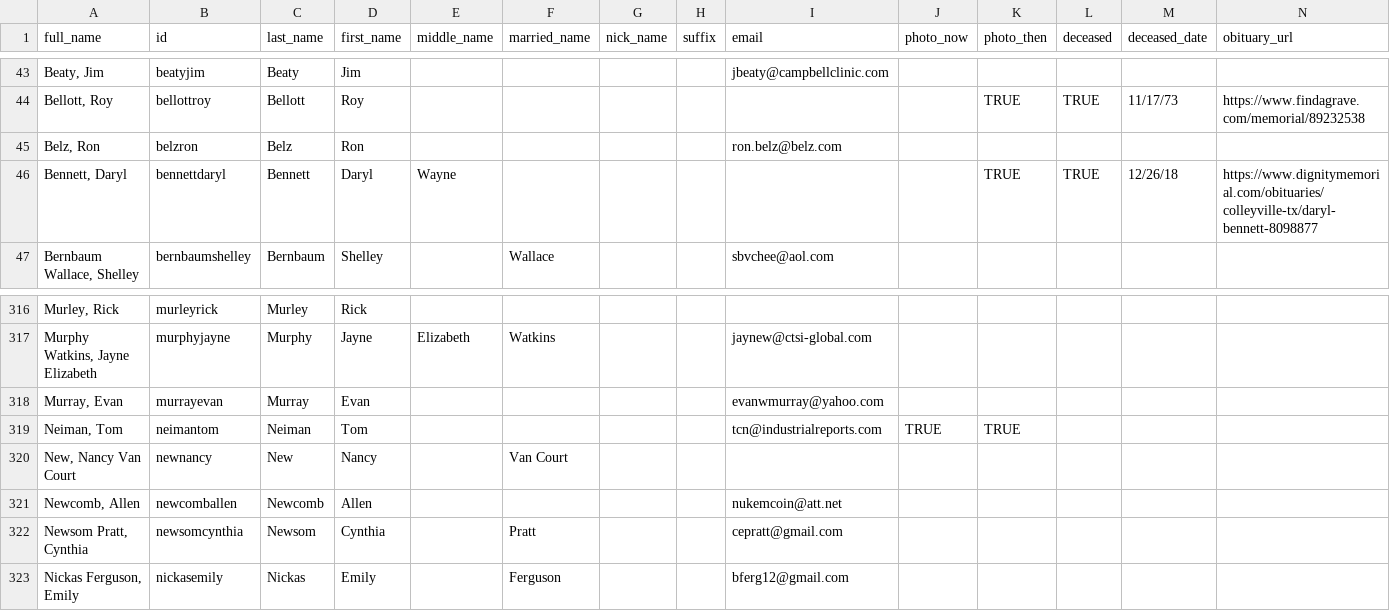
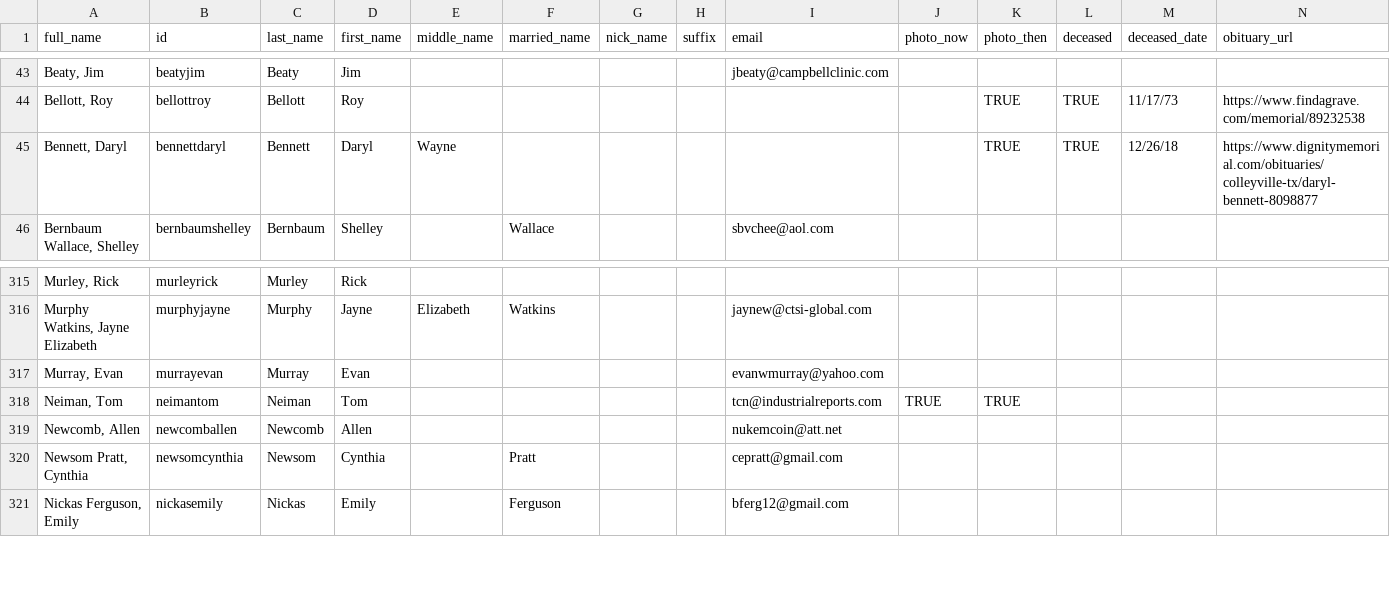
Before and after one commit to johnmparkinson/whs70, a CSV file: src/data/people.csv, drawn as a sheet; only a part is shown, gaps mark what is left out; rows hold the shown columns only; the diff names each change by its address in the sheet, - before the commit and + after, or states it on an @@ line.

Commit message:
updated class list

```diff
--- a/src/data/people.csv
+++ b/src/data/people.csv
-row 45: Belz, Ron | belzron | Belz | Ron |  |  |  |  | ron.belz@belz.com
-row 320: New, Nancy Van Court | newnancy | New | Nancy |  | Van Court
```
